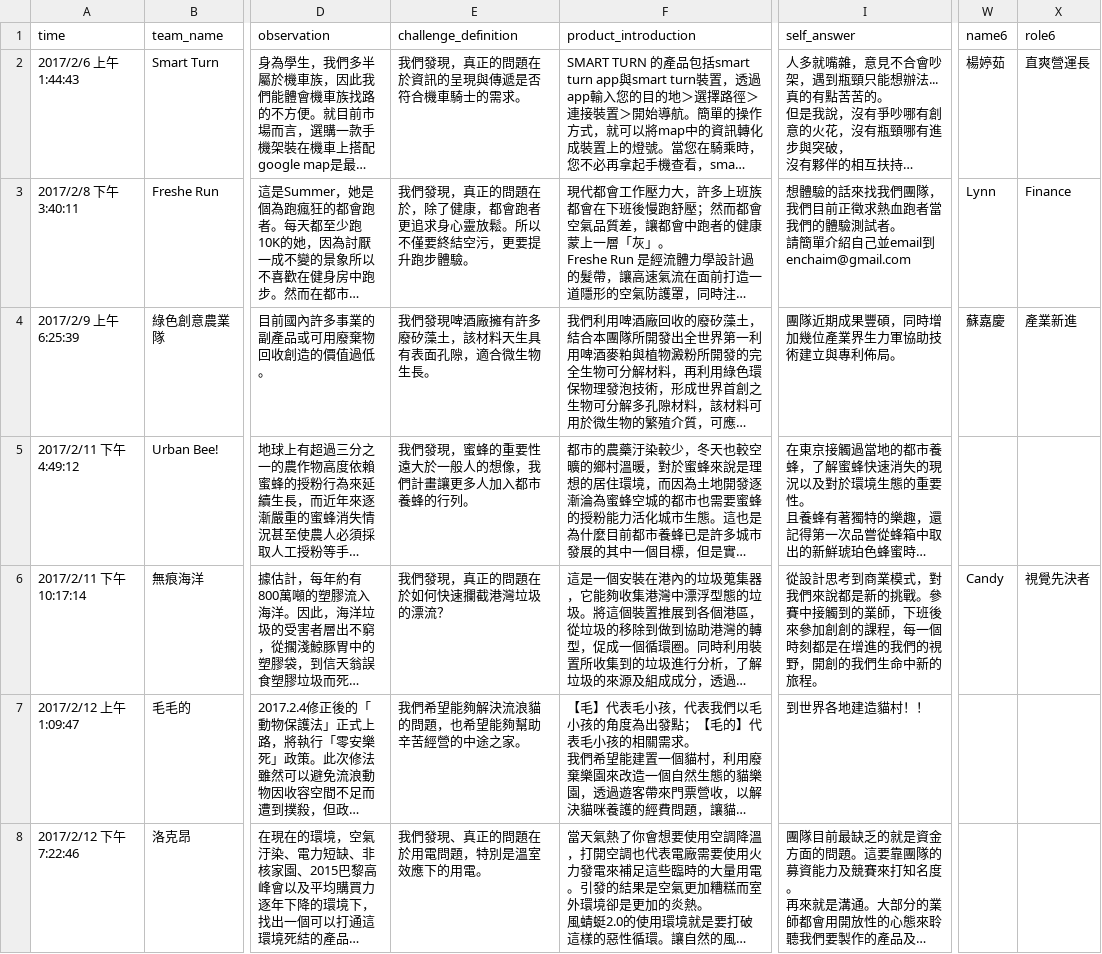
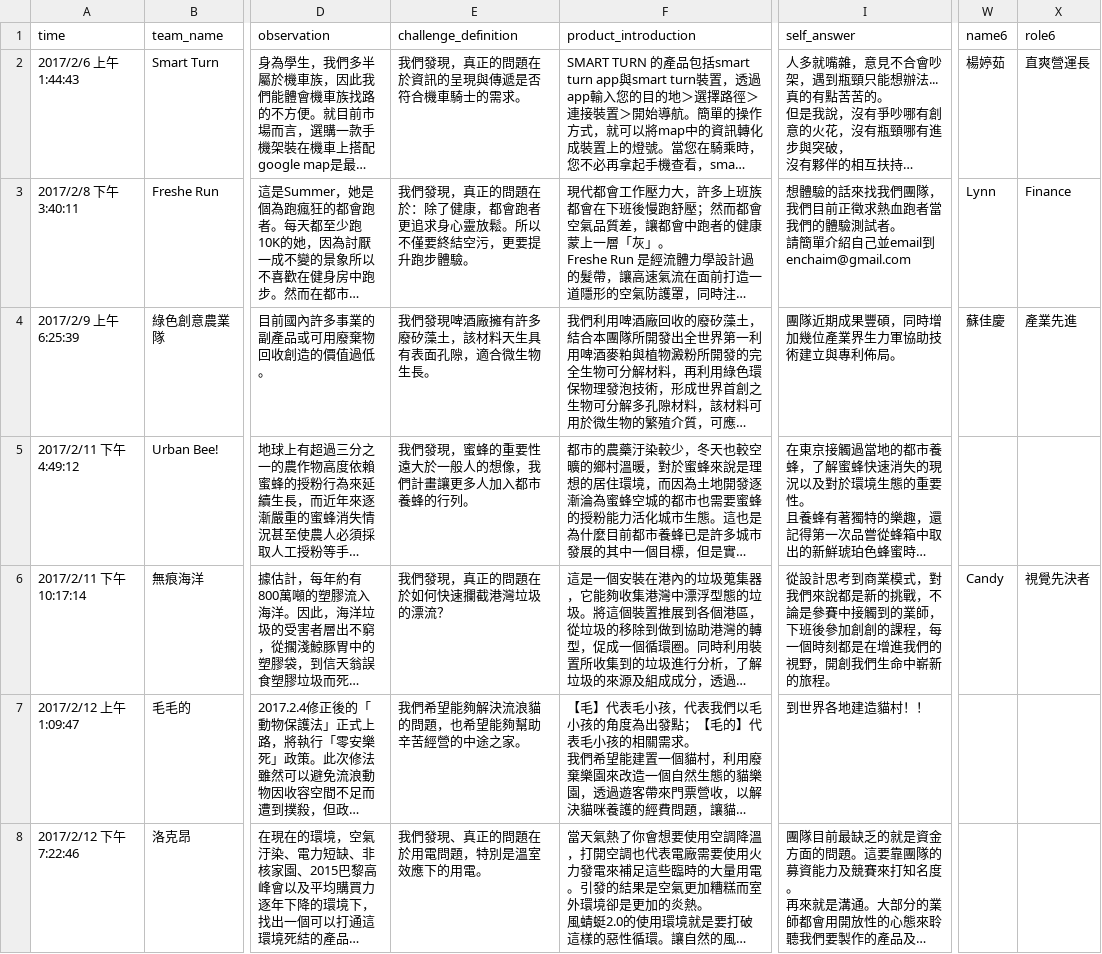
Before and after one commit to NTUGrandChallenge/official-site, a CSV file: lib/data.csv, drawn as a sheet; only a part is shown, gaps mark what is left out; long unchanged cells end in …; the diff covers the shown part only; the diff names each change by its address in the sheet, - before the commit and + after, or states it on an @@ line.

Commit message:
update data

```diff
--- a/lib/data.csv
+++ b/lib/data.csv
-E3 (challenge_definition): …問題在於，除了健康…
+E3 (challenge_definition): …問題在於：除了健康…
-W4 (name6): 蘇嘉慶
+W4 (name6): 蘇佳慶
-X4 (role6): 產業新進
+X4 (role6): 產業先進
-I6 (self_answer): …新的挑戰。參賽中接觸到的業師，下班後來參加創創的課程，每一個時刻都是在增進的我們的視野，開創的我們生命中新的旅程…
+I6 (self_answer): …新的挑戰，不論是參賽中接觸到的業師，下班後參加創創的課程，每一個時刻都是在增進我們的視野，開創我們生命中嶄新的旅程…
```
Also changed, not shown: 21 edited cells elsewhere in this file, 3 other files.
